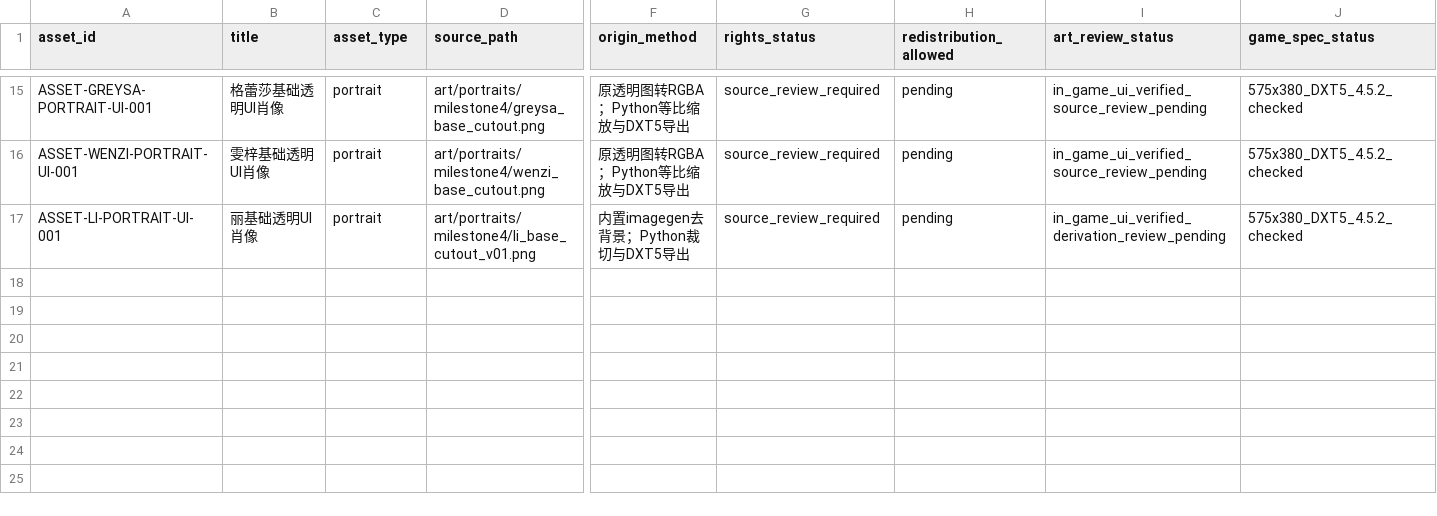
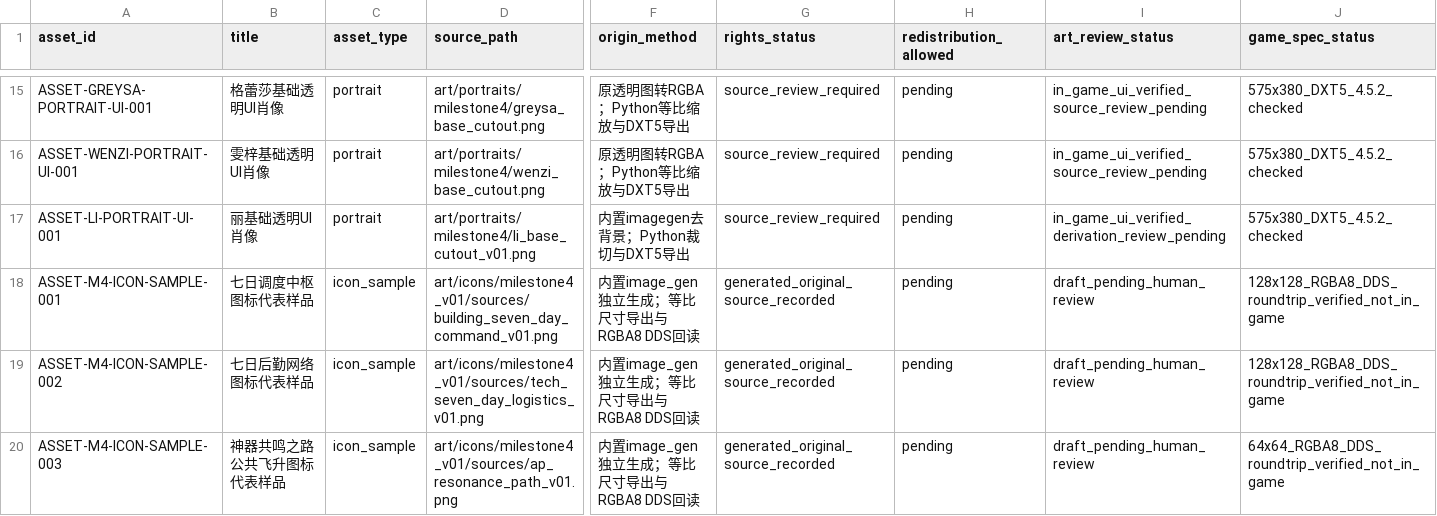
Before and after one commit to rtgd4652/ppt, a CSV file: docs/art/ASSET_REGISTRY.csv, drawn as a sheet; only a part is shown, gaps mark what is left out; rows hold the shown columns only; the diff names each change by its address in the sheet, - before the commit and + after, or states it on an @@ line.

```diff
--- a/docs/art/ASSET_REGISTRY.csv
+++ b/docs/art/ASSET_REGISTRY.csv
+row 18: ASSET-M4-ICON-SAMPLE-001 | 七日调度中枢图标代表样品 | icon_sample | art/icons/milestone4_v01/sources/building_seven_day_command_v01.png | 内置image_gen独立生成；等比尺寸导出与RGBA8 DDS回读 | generated_original_source_recorded | pending | draft_pending_human_review | 128x128_RGBA8_DDS_roundtrip_verified_not_in_game
+row 19: ASSET-M4-ICON-SAMPLE-002 | 七日后勤网络图标代表样品 | icon_sample | art/icons/milestone4_v01/sources/tech_seven_day_logistics_v01.png | 内置image_gen独立生成；等比尺寸导出与RGBA8 DDS回读 | generated_original_source_recorded | pending | draft_pending_human_review | 128x128_RGBA8_DDS_roundtrip_verified_not_in_game
+row 20: ASSET-M4-ICON-SAMPLE-003 | 神器共鸣之路公共飞升图标代表样品 | icon_sample | art/icons/milestone4_v01/sources/ap_resonance_path_v01.png | 内置image_gen独立生成；等比尺寸导出与RGBA8 DDS回读 | generated_original_source_recorded | pending | draft_pending_human_review | 64x64_RGBA8_DDS_roundtrip_verified_not_in_game
```
Also changed, not shown: 17 other files.
